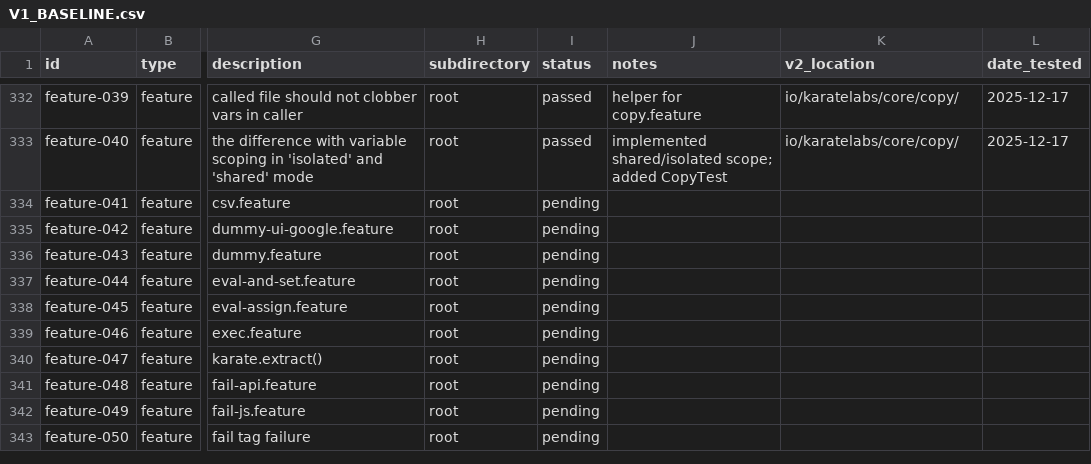
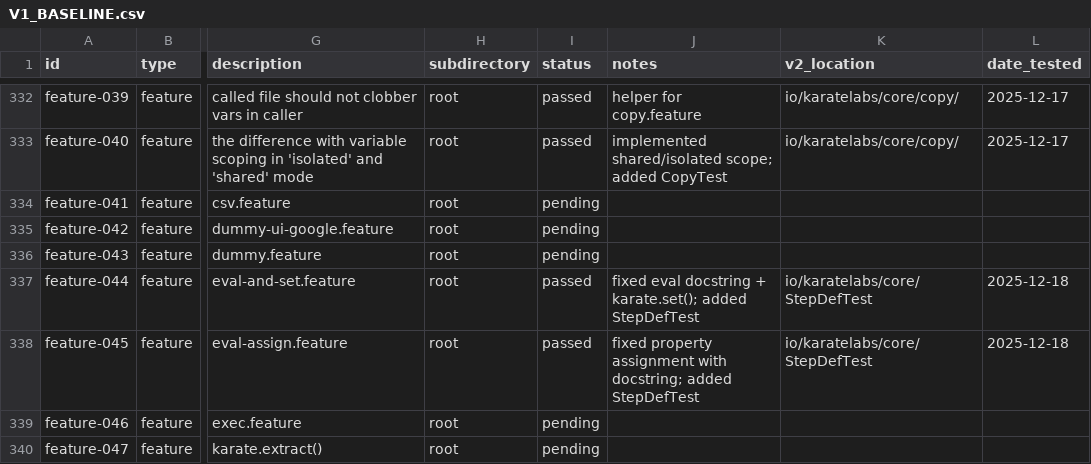
Before and after one commit to karatelabs/karate-v2, a CSV file: docs/V1_BASELINE.csv, drawn as a sheet; only a part is shown, gaps mark what is left out; the shorter side is filled out with more unchanged rows; the diff names each change by its address in the sheet, - before the commit and + after, or states it on an @@ line.

```diff
--- a/docs/V1_BASELINE.csv
+++ b/docs/V1_BASELINE.csv
-I337:I338 (status): pending
+I337:I338 (status): passed
-J337 (notes): (empty)
+J337 (notes): fixed eval docstring + karate.set(); added StepDefTest
-K337:K338 (v2_location): (empty)
+K337:K338 (v2_location): io/karatelabs/core/StepDefTest
-L337:L338 (date_tested): (empty)
+L337:L338 (date_tested): 2025-12-18
-J338 (notes): (empty)
+J338 (notes): fixed property assignment with docstring; added StepDefTest
```
Also changed, not shown: 4 other files.
